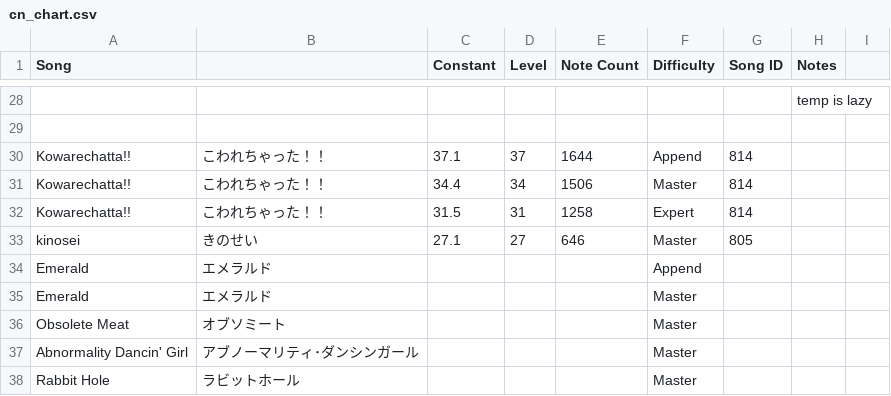
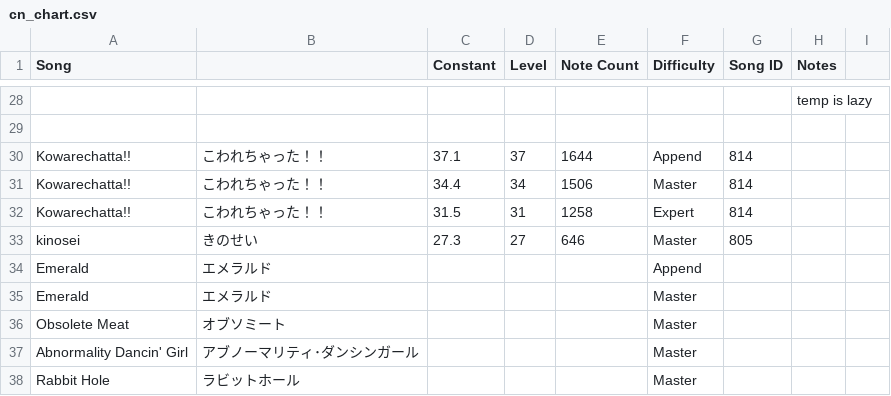
Before and after one commit to StarMoe-org/MoeSekai-Hub, a CSV file: data/pjskb30/cn_chart.csv, drawn as a sheet; only a part is shown, gaps mark what is left out.

```diff
--- a/data/pjskb30/cn_chart.csv
+++ b/data/pjskb30/cn_chart.csv
@@ -32,3 +32,3 @@ Kowarechatta!!,こわれちゃった！！,34.4,34,1506,Master,814,,
 Kowarechatta!!,こわれちゃった！！,31.5,31,1258,Expert,814,,
-kinosei,きのせい,27.1,27,646,Master,805,,
+kinosei,きのせい,27.3,27,646,Master,805,,
 Emerald,エメラルド　,,,,Append,,,
```
Also changed, not shown: data/pjskb30/merged_chart.csv, 6 other files.
